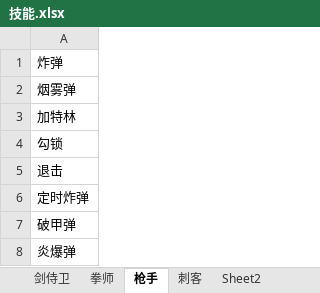
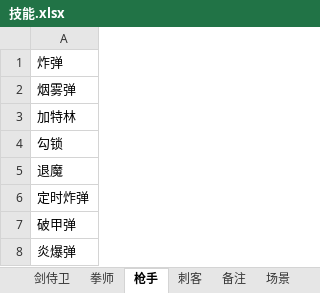
Before and after one commit to AmayerGogh/learn_FrontEnd, an Excel workbook: project/weiji/技能.xlsx, sheet 枪手, drawn as a sheet; values as stored, in another font and other column widths than the file's, no borders; the diff names each change by its address in the sheet, - before the commit and + after, or states it on an @@ line.

```diff
--- a/project/weiji/技能.xlsx (sheet 枪手)
+++ b/project/weiji/技能.xlsx (sheet 枪手)
-sheet tab: Sheet2
+sheet tab: 备注
+sheet tab: 场景
-A5: 退击
+A5: 退魔
```
Also changed, not shown: sheet 剑侍卫.
